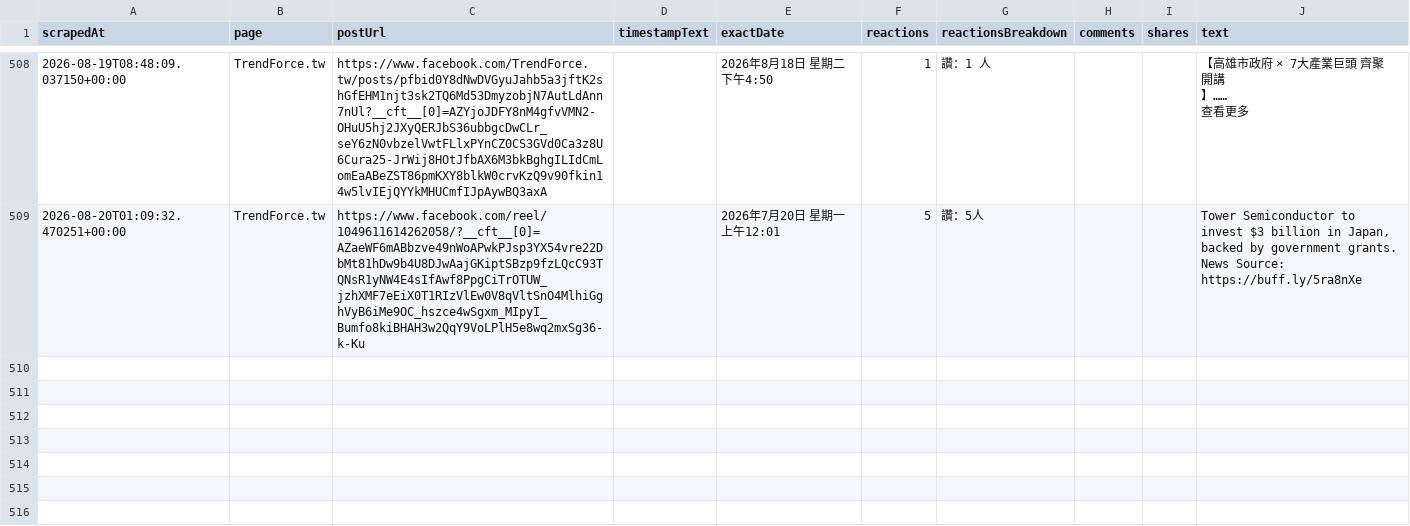
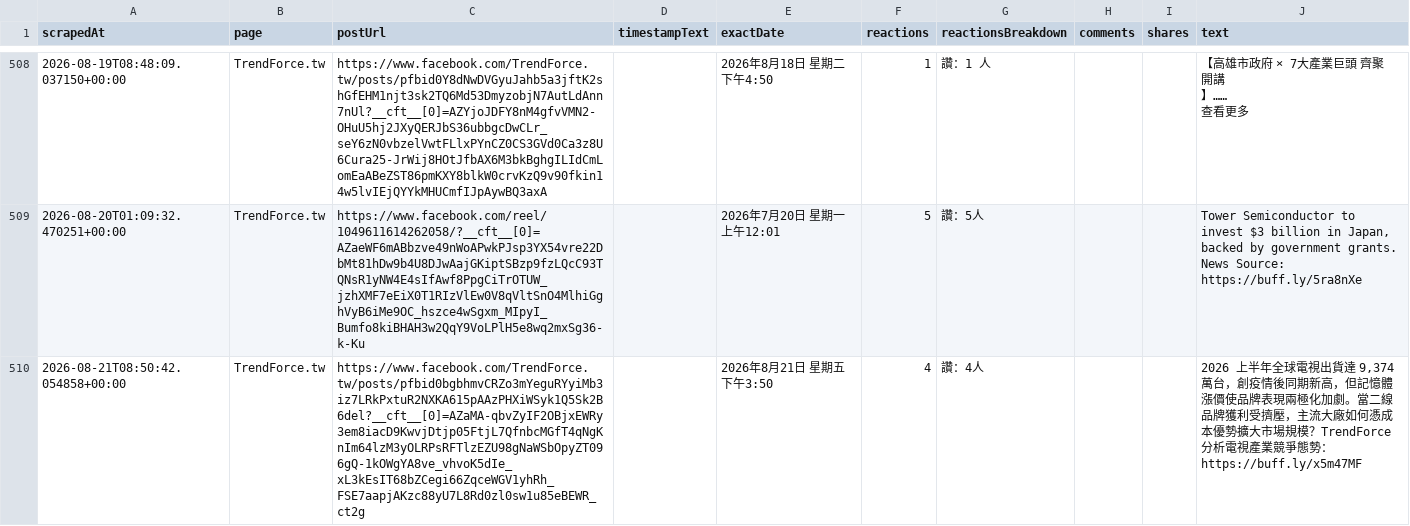
Before and after one commit to Evaline8485/TrendForceDashboard, a CSV file: csv/facebook/TrendForce.tw.csv, drawn as a sheet; only a part is shown, gaps mark what is left out; ↵ is a line break in a cell; the diff names each change by its address in the sheet, - before the commit and + after, or states it on an @@ line.

```diff
--- a/csv/facebook/TrendForce.tw.csv
+++ b/csv/facebook/TrendForce.tw.csv
+row 510: 2026-08-21T08:50:42.054858+00:00 | TrendForce.tw | https://www.facebook.com/TrendForce.tw/posts/pfbid0bgbhmvCRZo3mYeguRYyiMb3iz7LRkPxtuR2NXKA615pAAzPHXiWSyk1Q5Sk2B6del?__cft__[0]=AZaMA-qbvZyIF2OBjxEWRy3em8iacD9KwvjDtjp05FtjL7QfnbcMGfT4qNgKnIm64lzM3yOLRPsRFTlzEZU98gNaWSbOpyZT096gQ-1kOWgYA8ve_vhvoK5dIe_xL3kEsIT68bZCegi66ZqceWGV1yhRh_FSE7aapjAKzc88yU7L8Rd0zl0sw1u85eBEWR_ct2g |  | 2026年8月21日 星期五下午3:50 | 4 | 讚：4人 |  |  | 2026 上半年全球電視出貨達 9,374 萬台，創疫情後同期新高，但記憶體漲價使品牌表現兩極化加劇。當二線品牌獲利受擠壓，主流大廠如何憑成本優勢擴大市場規模？TrendForce 分析電視產業競爭態勢： ↵ https://buff.ly/x5m47MF
```
Also changed, not shown: 3 other files.
